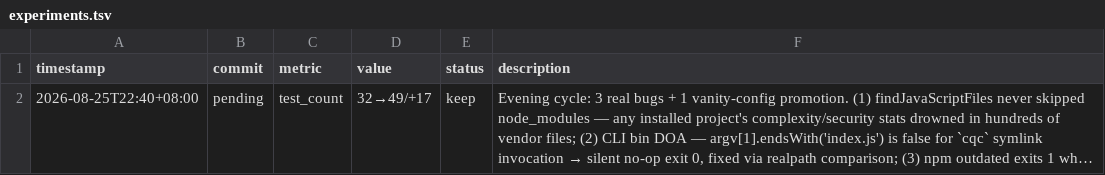
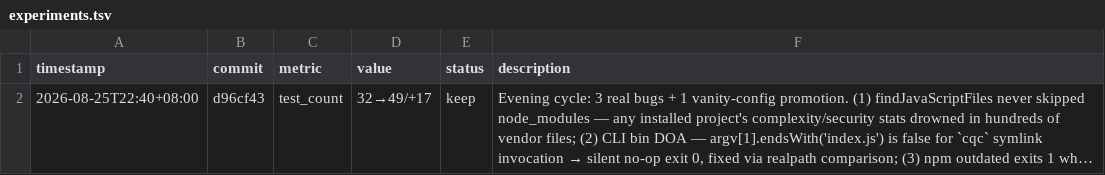
Before and after one commit to robertsong2019/12-factor-agents-explorer, a TSV file: tools/code-quality-checker/experiments.tsv, drawn as a sheet; long unchanged cells end in …; the diff names each change by its address in the sheet, - before the commit and + after, or states it on an @@ line.

Commit message:
experiments: record code-quality-checker evening cycle (d96cf43)

```diff
--- a/tools/code-quality-checker/experiments.tsv
+++ b/tools/code-quality-checker/experiments.tsv
-B2 (commit): pending
+B2 (commit): d96cf43
```
Also changed, not shown: experiments.tsv.
